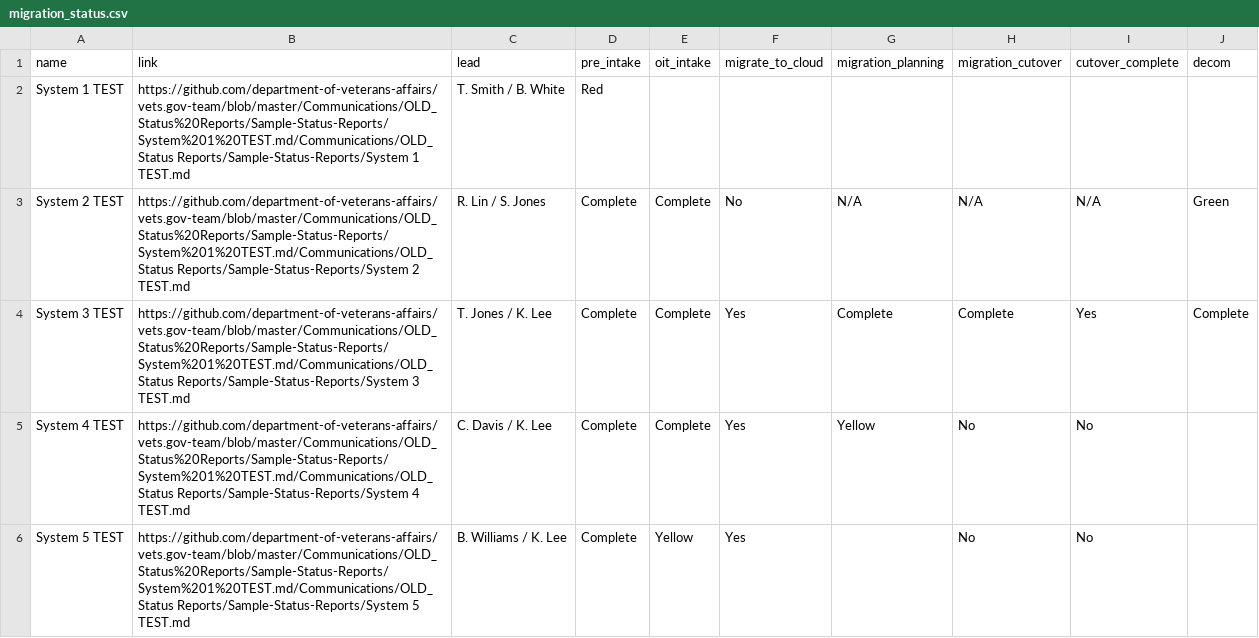
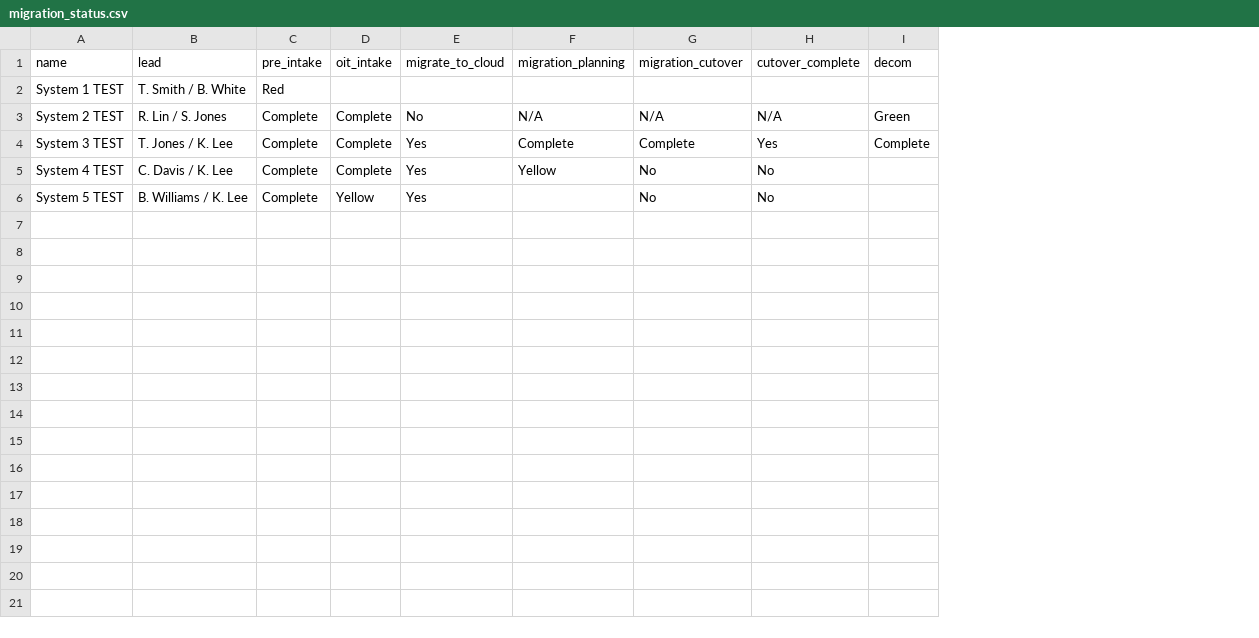
Before and after one commit to limitlessloop/vets.gov-status, a CSV file: _data/migration_status.csv, drawn as a sheet; the diff names each change by its address in the sheet, - before the commit and + after, or states it on an @@ line.

Commit message:
Updated Data

```diff
--- a/_data/migration_status.csv
+++ b/_data/migration_status.csv
-column B (link), rows 2-6: https://github.com/department-of-veterans-affairs/vets.gov-team/blob/master/Communications/OLD_Status%20Reports/Sample-Status-Reports/System%201%20TEST.md/Communications/OLD_Status Reports/Sample-Status-Reports/System 1 TEST.md | https://github.com/department-of-veterans-affairs/vets.gov-team/blob/master/Communications/OLD_Status%20Reports/Sample-Status-Reports/System%201%20TEST.md/Communications/OLD_Status Reports/Sample-Status-Reports/System 2 TEST.md | https://github.com/department-of-veterans-affairs/vets.gov-team/blob/master/Communications/OLD_Status%20Reports/Sample-Status-Reports/System%201%20TEST.md/Communications/OLD_Status Reports/Sample-Status-Reports/System 3 TEST.md | https://github.com/department-of-veterans-affairs/vets.gov-team/blob/master/Communications/OLD_Status%20Reports/Sample-Status-Reports/System%201%20TEST.md/Communications/OLD_Status Reports/Sample-Status-Reports/System 4 TEST.md | https://github.com/department-of-veterans-affairs/vets.gov-team/blob/master/Communications/OLD_Status%20Reports/Sample-Status-Reports/System%201%20TEST.md/Communications/OLD_Status Reports/Sample-Status-Reports/System 5 TEST.md
```
